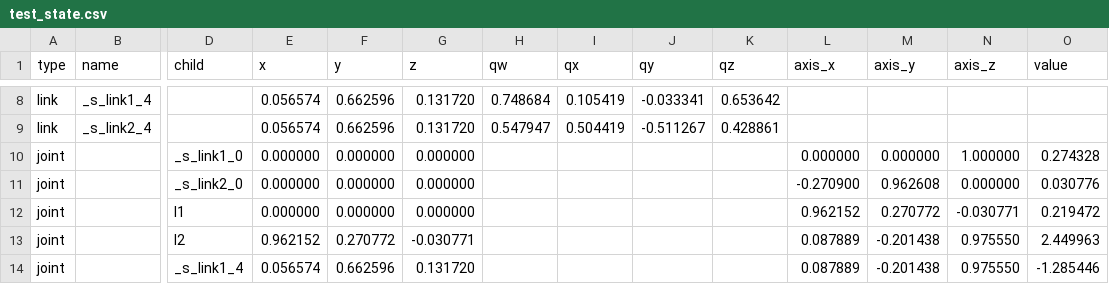
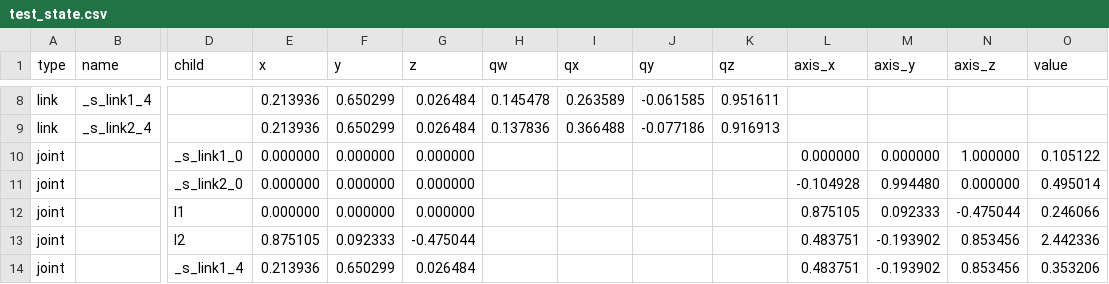
Before and after one commit to IDirkI/Cobalt, a CSV file: results/kinematics/test_state.csv, drawn as a sheet; only a part is shown, gaps mark what is left out; the diff covers the shown part only; the diff names each change by its address in the sheet, - before the commit and + after, or states it on an @@ line.

```diff
--- a/results/kinematics/test_state.csv
+++ b/results/kinematics/test_state.csv
-E8:E9 (x): 0.056574
+E8:E9 (x): 0.213936
-F8:F9 (y): 0.662596
+F8:F9 (y): 0.650299
-G8:G9 (z): 0.131720
+G8:G9 (z): 0.026484
-H8 (qw): 0.748684
+H8 (qw): 0.145478
-I8 (qx): 0.105419
+I8 (qx): 0.263589
-J8 (qy): -0.033341
+J8 (qy): -0.061585
-K8 (qz): 0.653642
+K8 (qz): 0.951611
-H9 (qw): 0.547947
+H9 (qw): 0.137836
-I9 (qx): 0.504419
+I9 (qx): 0.366488
-J9 (qy): -0.511267
+J9 (qy): -0.077186
-K9 (qz): 0.428861
+K9 (qz): 0.916913
-O10 (value): 0.274328
+O10 (value): 0.105122
-L11 (axis_x): -0.270900
+L11 (axis_x): -0.104928
-M11 (axis_y): 0.962608
+M11 (axis_y): 0.994480
-O11 (value): 0.030776
+O11 (value): 0.495014
-L12 (axis_x): 0.962152
+L12 (axis_x): 0.875105
-M12 (axis_y): 0.270772
+M12 (axis_y): 0.092333
-N12 (axis_z): -0.030771
+N12 (axis_z): -0.475044
-O12 (value): 0.219472
+O12 (value): 0.246066
-E13 (x): 0.962152
+E13 (x): 0.875105
-F13 (y): 0.270772
+F13 (y): 0.092333
-G13 (z): -0.030771
+G13 (z): -0.475044
-L13:L14 (axis_x): 0.087889
+L13:L14 (axis_x): 0.483751
-M13:M14 (axis_y): -0.201438
+M13:M14 (axis_y): -0.193902
-N13:N14 (axis_z): 0.975550
+N13:N14 (axis_z): 0.853456
-O13 (value): 2.449963
+O13 (value): 2.442336
-E14 (x): 0.056574
+E14 (x): 0.213936
-F14 (y): 0.662596
+F14 (y): 0.650299
-G14 (z): 0.131720
+G14 (z): 0.026484
-O14 (value): -1.285446
+O14 (value): 0.353206
```
Also changed, not shown: 48 edited cells elsewhere in this file, 5 other files.
